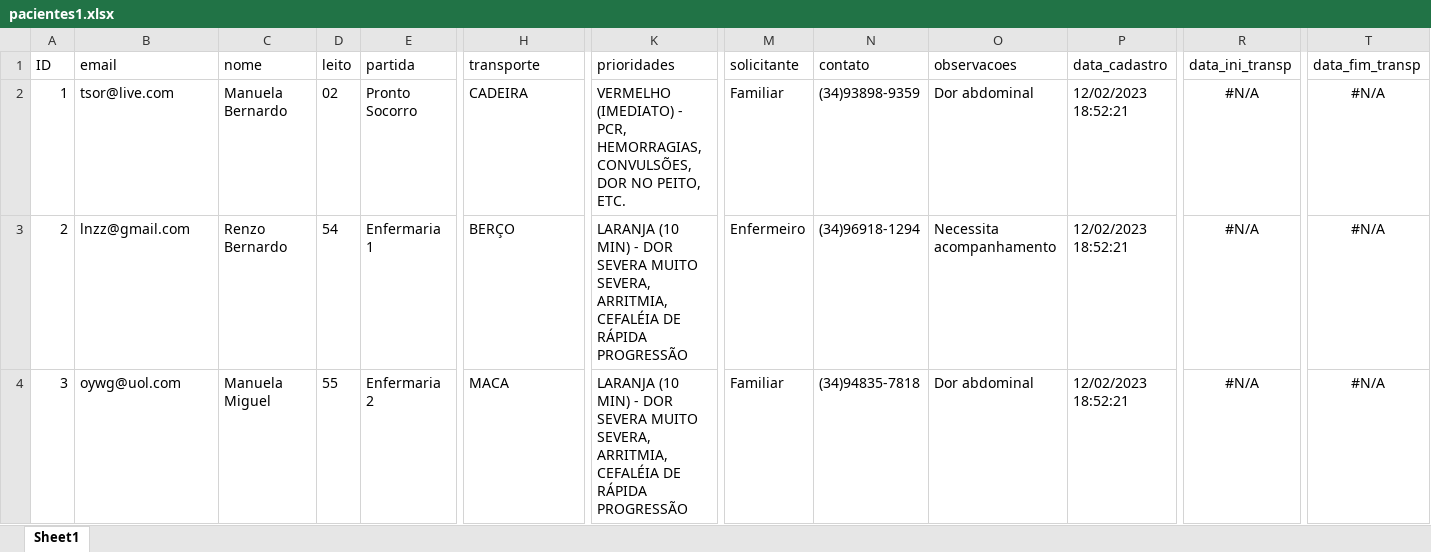
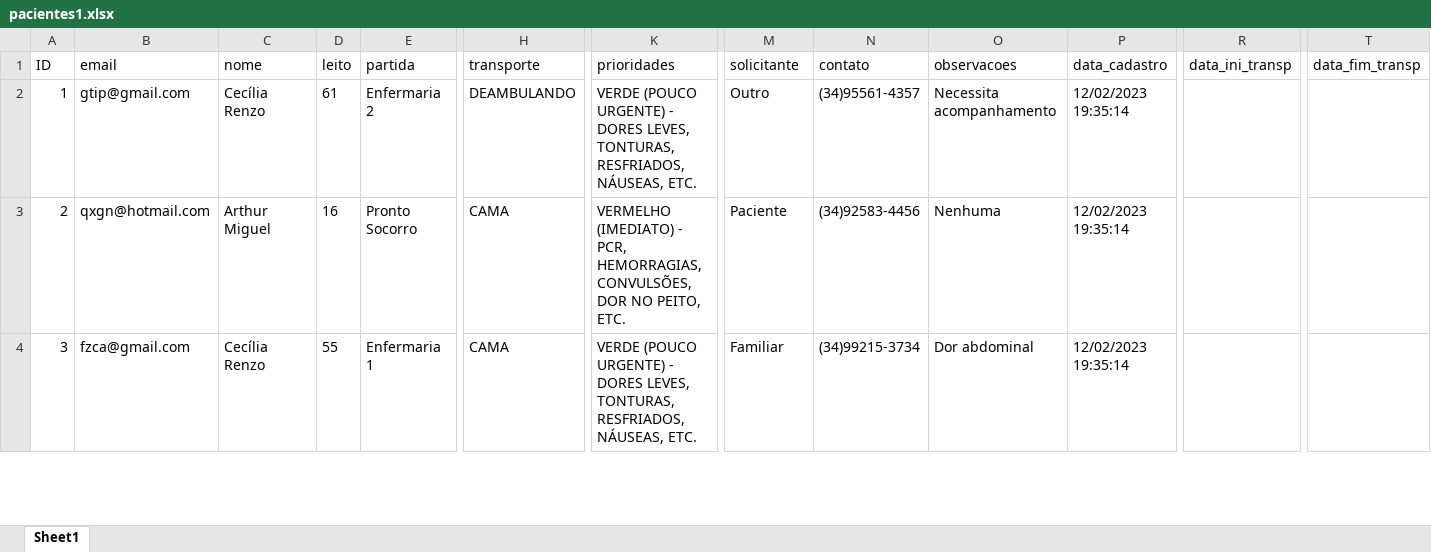
Before and after one commit to franciscoestatistica/maqueiro_com, an Excel workbook: responses/pacientes1.xlsx, sheet Sheet1, drawn as a sheet; only a part is shown, gaps mark what is left out; values as stored, in another font and other column widths than the file's, no borders; the diff covers the shown part only; the diff names each change by its address in the sheet, - before the commit and + after, or states it on an @@ line.

```diff
--- a/responses/pacientes1.xlsx (sheet Sheet1)
+++ b/responses/pacientes1.xlsx (sheet Sheet1)
-B2 (email): tsor@live.com
+B2 (email): gtip@gmail.com
-C2 (nome): Manuela Bernardo
+C2 (nome): Cecília Renzo
-D2 (leito): 02
+D2 (leito): 61
-E2 (partida): Pronto Socorro
+E2 (partida): Enfermaria 2
-H2 (transporte): CADEIRA
+H2 (transporte): DEAMBULANDO
-K2 (prioridades): VERMELHO (IMEDIATO) - PCR, HEMORRAGIAS, CONVULSÕES, DOR NO PEITO, ETC.
+K2 (prioridades): VERDE (POUCO URGENTE) - DORES LEVES, TONTURAS, RESFRIADOS, NÁUSEAS, ETC.
-M2 (solicitante): Familiar
+M2 (solicitante): Outro
-N2 (contato): (34)93898-9359
+N2 (contato): (34)95561-4357
-O2 (observacoes): Dor abdominal
+O2 (observacoes): Necessita acompanhamento
-P2:P4 (data_cadastro): 12/02/2023 18:52:21
+P2:P4 (data_cadastro): 12/02/2023 19:35:14
-R2:R4 (data_ini_transp): #N/A
+R2:R4 (data_ini_transp): (empty)
-T2:T4 (data_fim_transp): #N/A
+T2:T4 (data_fim_transp): (empty)
-B3 (email): lnzz@gmail.com
+B3 (email): qxgn@hotmail.com
-C3 (nome): Renzo Bernardo
+C3 (nome): Arthur Miguel
-D3 (leito): 54
+D3 (leito): 16
-E3 (partida): Enfermaria 1
+E3 (partida): Pronto Socorro
-H3 (transporte): BERÇO
+H3 (transporte): CAMA
-K3 (prioridades): LARANJA (10 MIN) - DOR SEVERA MUITO SEVERA, ARRITMIA, CEFALÉIA DE RÁPIDA PROGRESSÃO
+K3 (prioridades): VERMELHO (IMEDIATO) - PCR, HEMORRAGIAS, CONVULSÕES, DOR NO PEITO, ETC.
-M3 (solicitante): Enfermeiro
+M3 (solicitante): Paciente
-N3 (contato): (34)96918-1294
+N3 (contato): (34)92583-4456
-O3 (observacoes): Necessita acompanhamento
+O3 (observacoes): Nenhuma
-B4 (email): oywg@uol.com
+B4 (email): fzca@gmail.com
-C4 (nome): Manuela Miguel
+C4 (nome): Cecília Renzo
-E4 (partida): Enfermaria 2
+E4 (partida): Enfermaria 1
-H4 (transporte): MACA
+H4 (transporte): CAMA
-K4 (prioridades): LARANJA (10 MIN) - DOR SEVERA MUITO SEVERA, ARRITMIA, CEFALÉIA DE RÁPIDA PROGRESSÃO
+K4 (prioridades): VERDE (POUCO URGENTE) - DORES LEVES, TONTURAS, RESFRIADOS, NÁUSEAS, ETC.
-N4 (contato): (34)94835-7818
+N4 (contato): (34)99215-3734
```
Also changed, not shown: 5 added rows, 2 removed rows and 596 edited cells elsewhere in this sheet.
